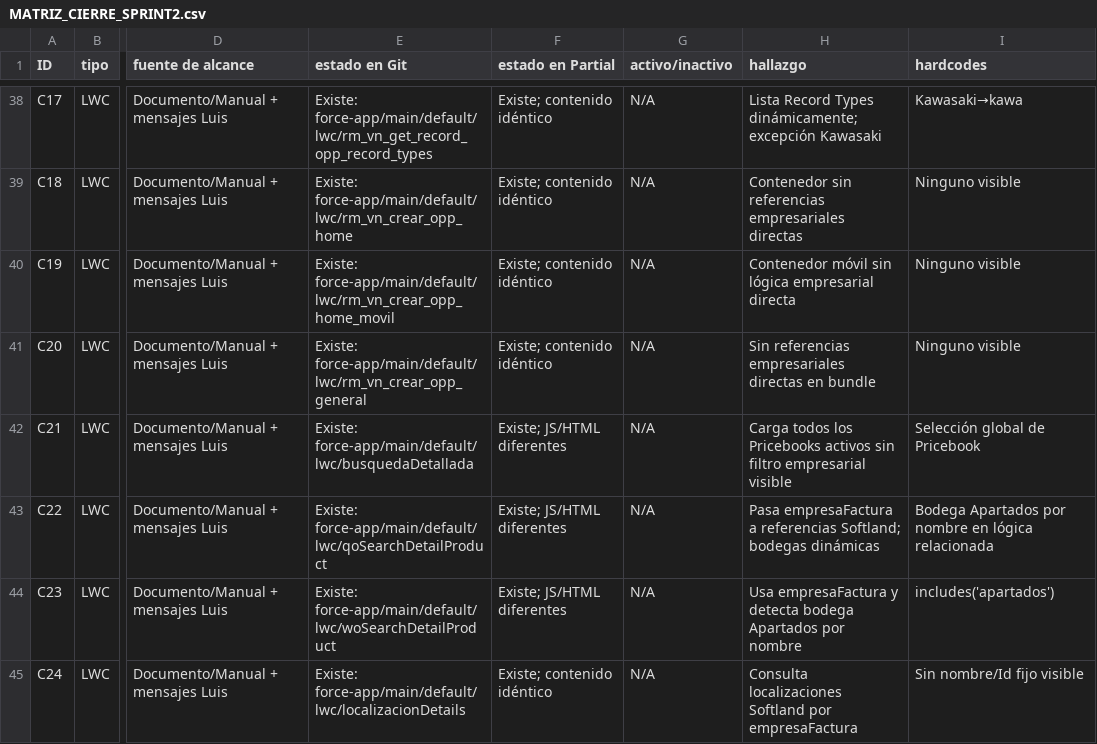
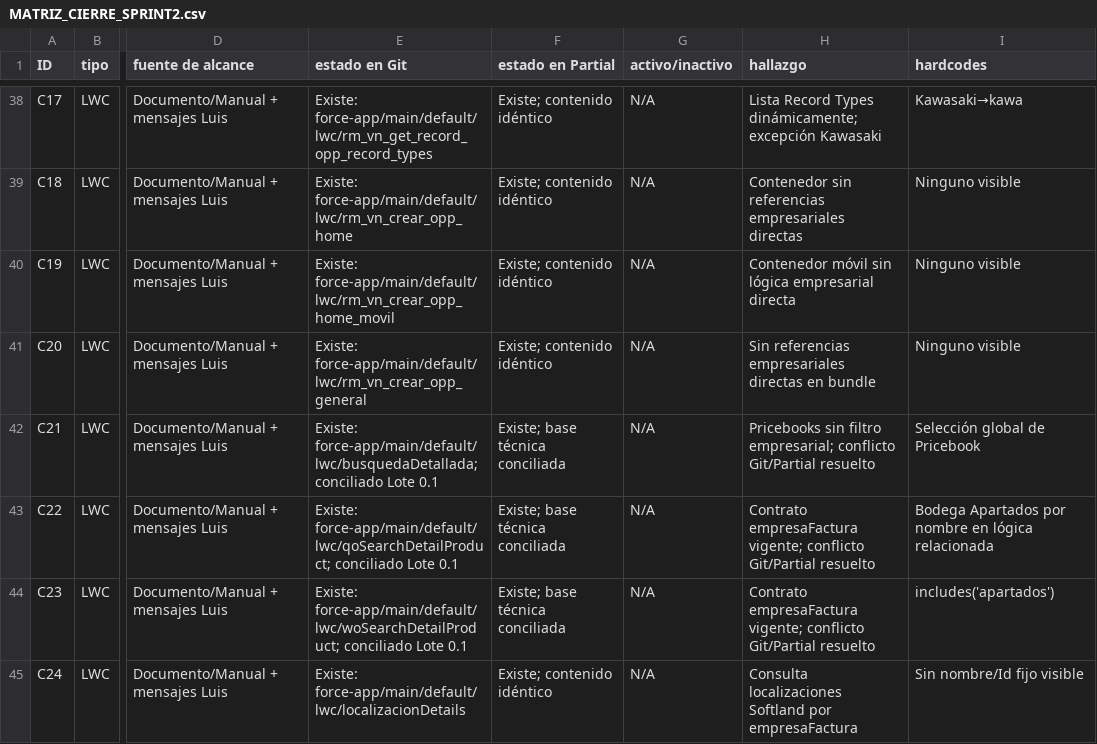
Before and after one commit to Peseck89/RedMotorsPartial, a CSV file: docs/empresa-marcas-chinas/MATRIZ_CIERRE_SPRINT2.csv, drawn as a sheet; only a part is shown, gaps mark what is left out; the diff covers the shown part only; the diff names each change by its address in the sheet, - before the commit and + after, or states it on an @@ line.

Commit message:
chore(sprint2): reconcile lwc aura bundles with partial

```diff
--- a/docs/empresa-marcas-chinas/MATRIZ_CIERRE_SPRINT2.csv
+++ b/docs/empresa-marcas-chinas/MATRIZ_CIERRE_SPRINT2.csv
-E42 (estado en Git): Existe: force-app/main/default/lwc/busquedaDetallada
+E42 (estado en Git): Existe: force-app/main/default/lwc/busquedaDetallada; conciliado Lote 0.1
-F42:F44 (estado en Partial): Existe; JS/HTML diferentes
+F42:F44 (estado en Partial): Existe; base técnica conciliada
-H42 (hallazgo): Carga todos los Pricebooks activos sin filtro empresarial visible
+H42 (hallazgo): Pricebooks sin filtro empresarial; conflicto Git/Partial resuelto
-E43 (estado en Git): Existe: force-app/main/default/lwc/qoSearchDetailProduct
+E43 (estado en Git): Existe: force-app/main/default/lwc/qoSearchDetailProduct; conciliado Lote 0.1
-H43 (hallazgo): Pasa empresaFactura a referencias Softland; bodegas dinámicas
+H43 (hallazgo): Contrato empresaFactura vigente; conflicto Git/Partial resuelto
-E44 (estado en Git): Existe: force-app/main/default/lwc/woSearchDetailProduct
+E44 (estado en Git): Existe: force-app/main/default/lwc/woSearchDetailProduct; conciliado Lote 0.1
-H44 (hallazgo): Usa empresaFactura y detecta bodega Apartados por nombre
+H44 (hallazgo): Contrato empresaFactura vigente; conflicto Git/Partial resuelto
```
Also changed, not shown: 47 edited cells elsewhere in this file, 26 other files.
